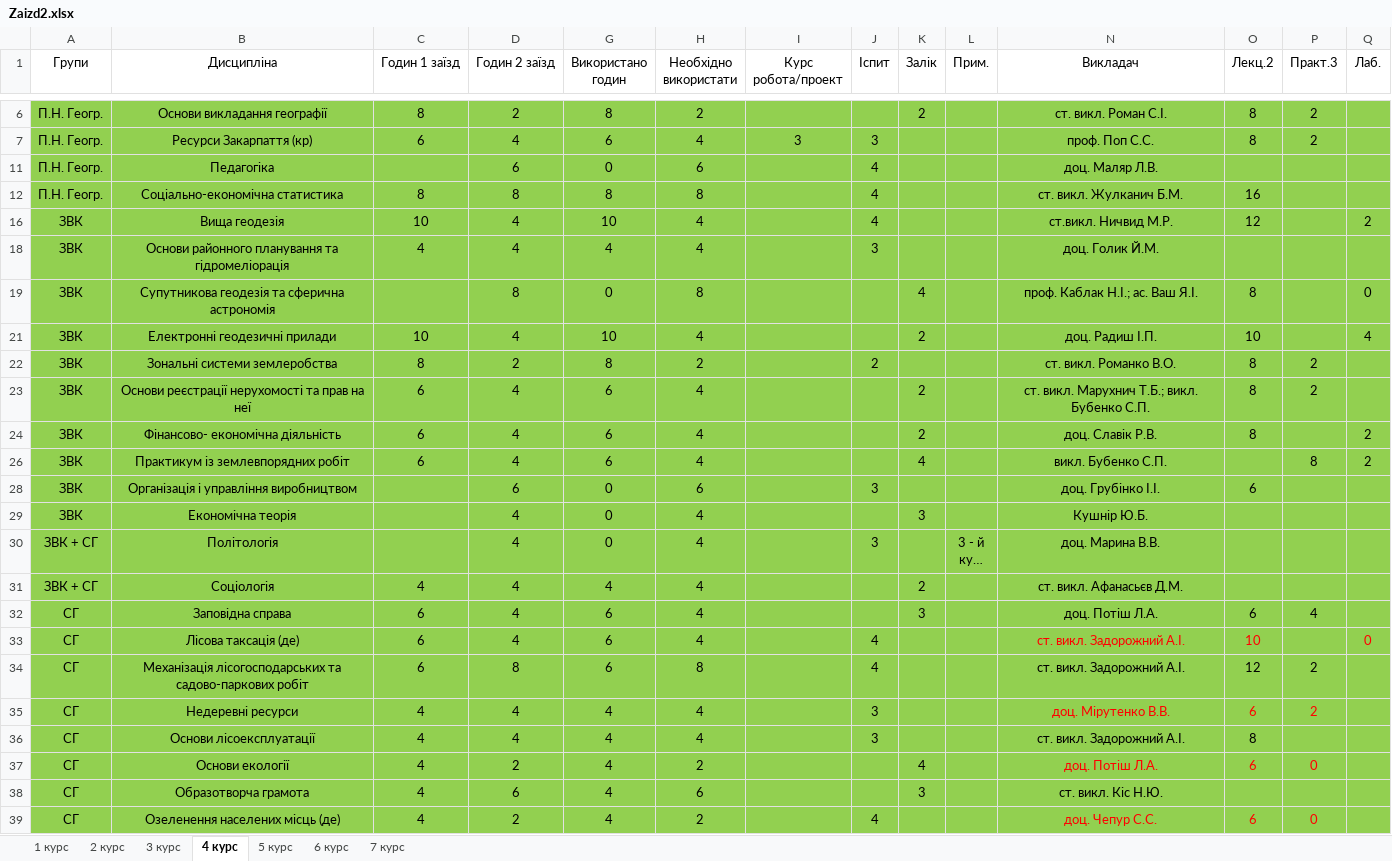
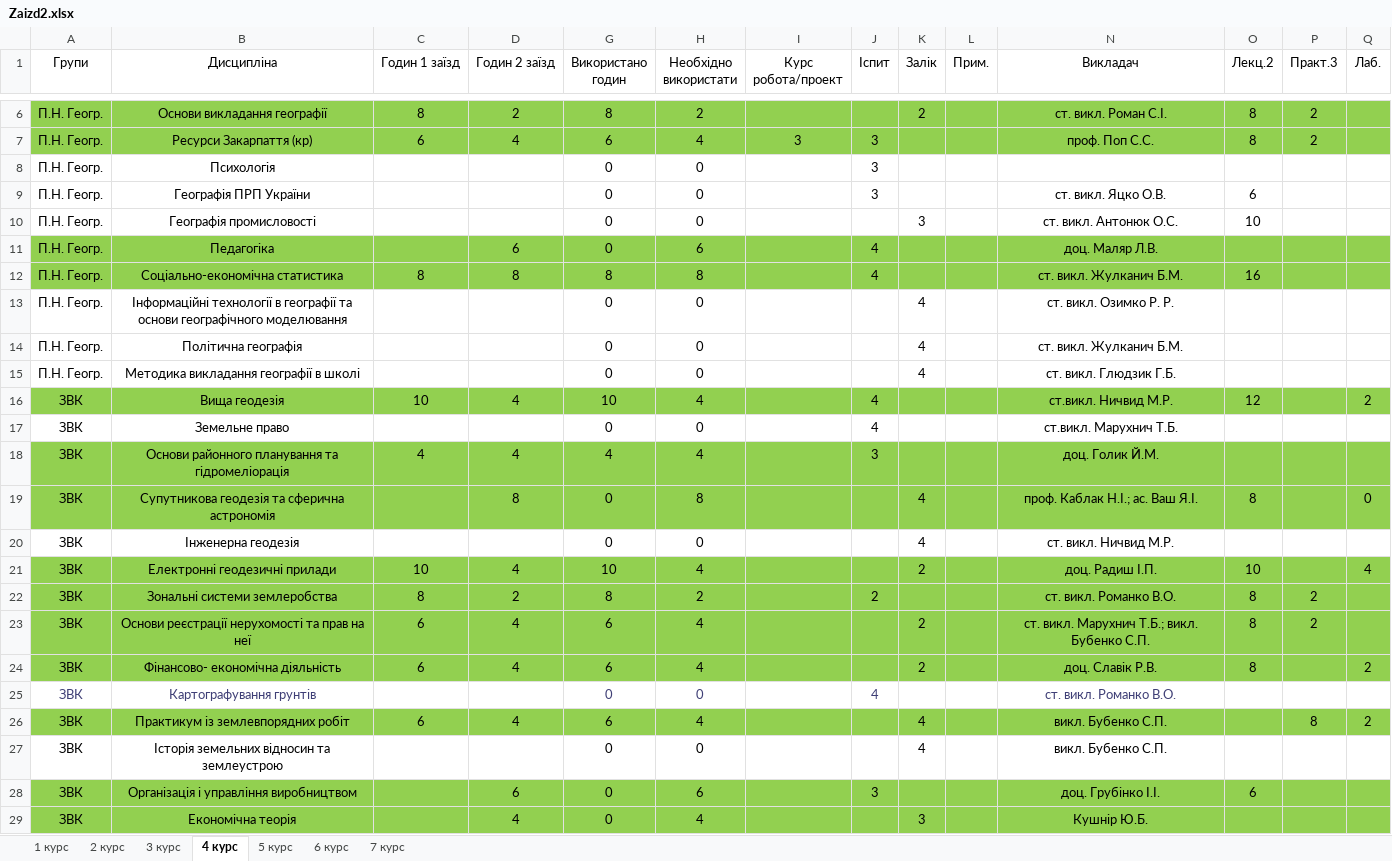
Before and after one commit to gram0001/rozklad, an Excel workbook: Zaizd2.xlsx, sheet 4 курс, drawn as a sheet; only a part is shown, gaps mark what is left out; the shorter side is filled out with more unchanged rows; long unchanged cells end in …; values as stored, in another font and other column widths than the file's, no borders; table styles not drawn; the diff names each change by its address in the sheet, - before the commit and + after, or states it on an @@ line.

```diff
--- a/Zaizd2.xlsx (sheet 4 курс)
+++ b/Zaizd2.xlsx (sheet 4 курс)
@@ row 8 unhidden: П.Н. Геогр. | Психологія |  |  | 0 | 0 |  | 3 @@
@@ row 9 unhidden: П.Н. Геогр. | Географія ПРП України |  |  | 0 | 0 |  | 3 |  |  | ст. викл. Яцко О.В. | 6 @@
@@ row 10 unhidden: П.Н. Геогр. | Географія промисловості |  |  | 0 | 0 |  |  | 3 |  | ст. викл. Антонюк О.С. | 10 @@
@@ row 13 unhidden: П.Н. Геогр. | Інформаційні технології в географії та основи географічного моделювання |  |  | 0 | 0 |  |  | 4 |  | ст. викл. Озимко Р. Р. @@
@@ row 14 unhidden: П.Н. Геогр. | Політична географія |  |  | 0 | 0 |  |  | 4 |  | ст. викл. Жулканич Б.М. @@
@@ row 15 unhidden: П.Н. Геогр. | Методика викладання географії в школі |  |  | 0 | 0 |  |  | 4 |  | ст. викл. Глюдзик Г.Б. @@
@@ row 17 unhidden: ЗВК | Земельне право |  |  | 0 | 0 |  | 4 |  |  | ст.викл. Марухнич Т.Б. @@
@@ row 20 unhidden: ЗВК | Інженерна геодезія |  |  | 0 | 0 |  |  | 4 |  | ст. викл. Ничвид М.Р. @@
@@ row 25 unhidden: ЗВК | Картографування грунтів |  |  | 0 | 0 |  | 4 |  |  | ст. викл. Романко В.О. @@
@@ row 27 unhidden: ЗВК | Історія земельних відносин та землеустрою |  |  | 0 | 0 |  |  | 4 |  | викл. Бубенко С.П. @@
```
Also changed, not shown: sheet 3 курс, sheet 2 курс, Rozklad_2zaizd.xlsx, 5 other files.
